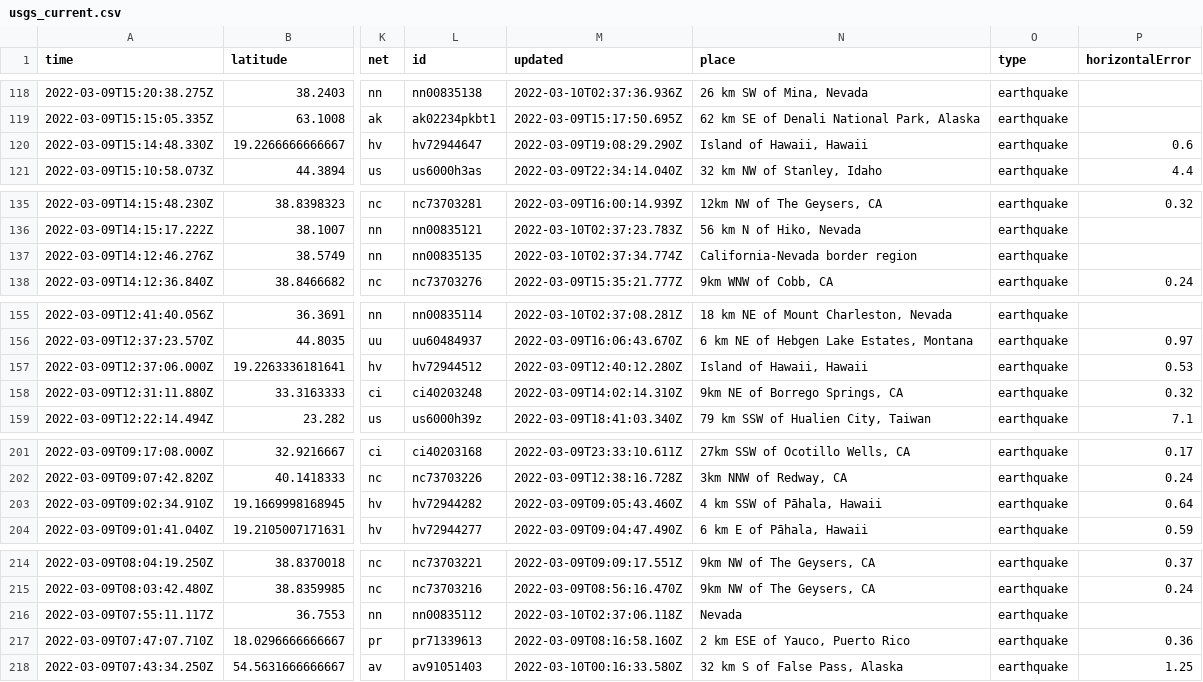
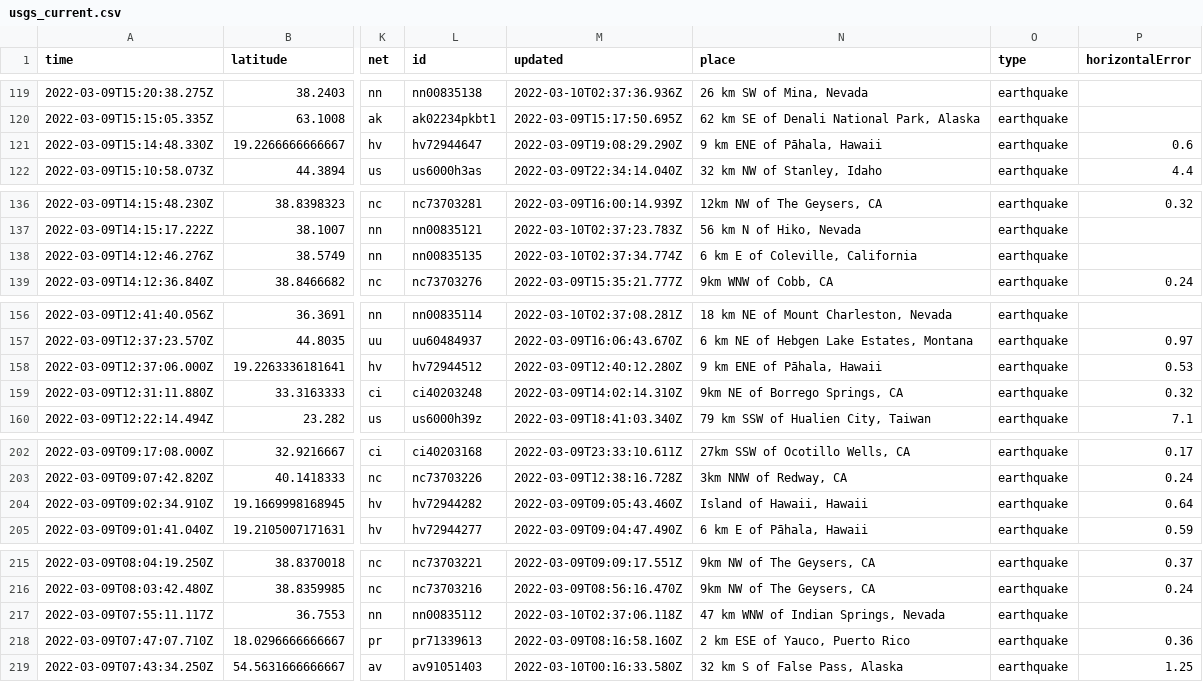
Before and after one commit to profrobwells/nicar22-github-actions, a CSV file: usgs_current.csv, drawn as a sheet; only a part is shown, gaps mark what is left out; addresses are those after the commit; the diff covers the shown part only; the diff names each change by its address in the sheet, - before the commit and + after, or states it on an @@ line.

```diff
--- a/usgs_current.csv
+++ b/usgs_current.csv
-N121 (place): Island of Hawaii, Hawaii
+N121 (place): 9 km ENE of Pāhala, Hawaii
-N138 (place): California-Nevada border region
+N138 (place): 6 km E of Coleville, California
-N158 (place): Island of Hawaii, Hawaii
+N158 (place): 9 km ENE of Pāhala, Hawaii
-N204 (place): 4 km SSW of Pāhala, Hawaii
+N204 (place): Island of Hawaii, Hawaii
-N217 (place): Nevada
+N217 (place): 47 km WNW of Indian Springs, Nevada
```
Also changed, not shown: 1 added row, 1 removed row and 5 edited cells elsewhere in this file, usgs_main.csv.
